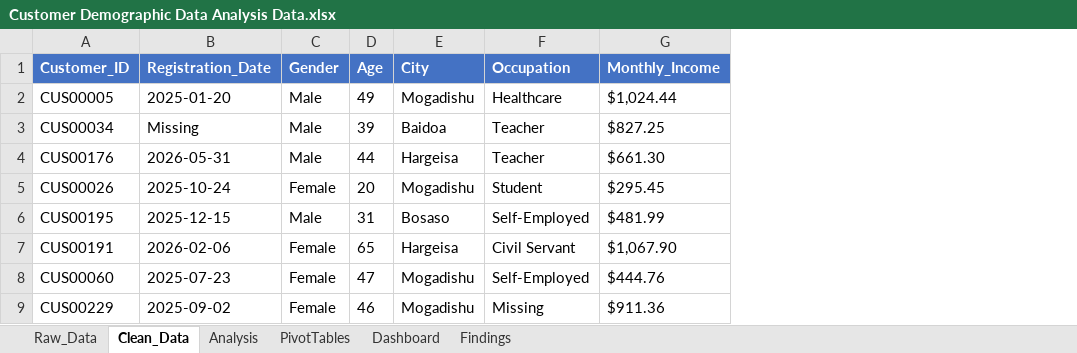
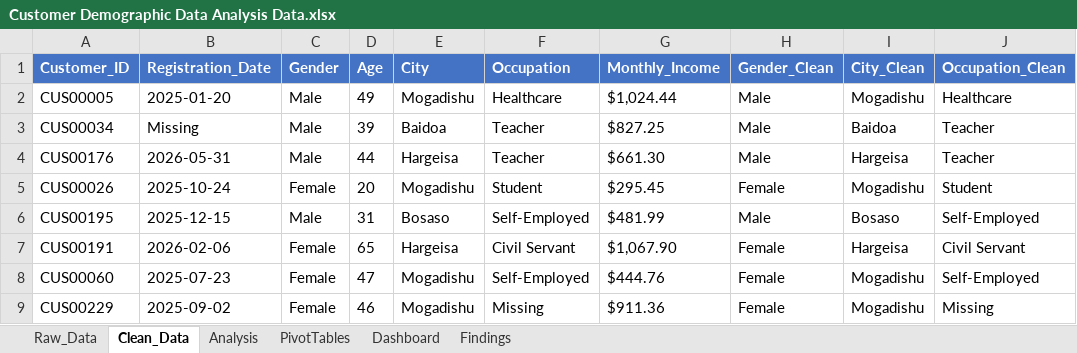
Before and after one commit to Faysal-Maxamed/Data-Analytics-Course, an Excel workbook: Practical Excel Data Analytics Project/Customer Demographic Data Analysis Data.xlsx, sheet Clean_Data, drawn as a sheet; only a part is shown; values as stored, in another font and other column widths than the file's, no borders; conditional formats not drawn; the diff names each change by its address in the sheet, - before the commit and + after, or states it on an @@ line.

```diff
--- a/Practical Excel Data Analytics Project/Customer Demographic Data Analysis Data.xlsx (sheet Clean_Data)
+++ b/Practical Excel Data Analytics Project/Customer Demographic Data Analysis Data.xlsx (sheet Clean_Data)
+column H (Gender_Clean), rows 2-9: Male | Male | Male | Female | Male | Female | Female | Female
+column I (City_Clean), rows 2-9: Mogadishu | Baidoa | Hargeisa | Mogadishu | Bosaso | Hargeisa | Mogadishu | Mogadishu
+column J (Occupation_Clean), rows 2-9: Healthcare | Teacher | Teacher | Student | Self-Employed | Civil Servant | Self-Employed | Missing
```
Also changed, not shown: sheet Analysis.
